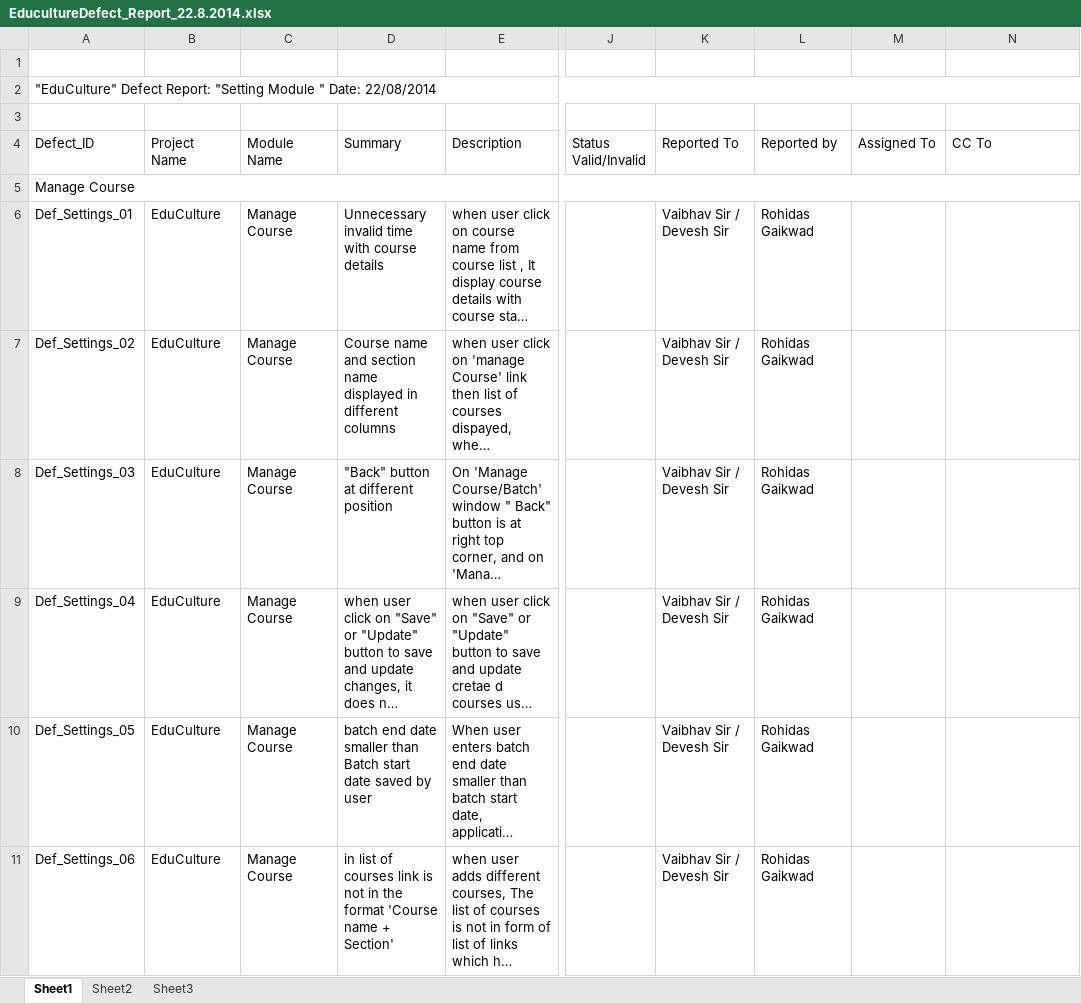
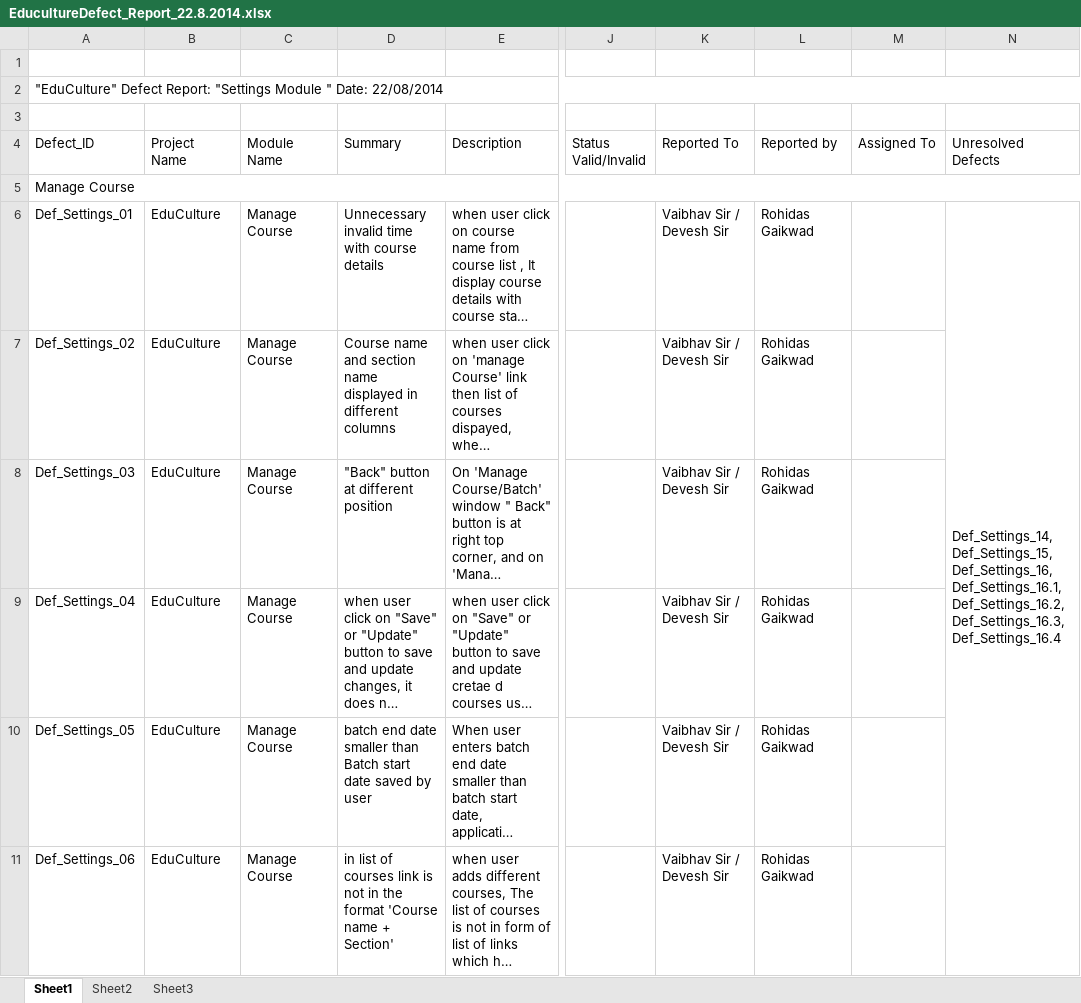
Before and after one commit to axenictech/Educational-ERP-Testing, an Excel workbook: Settings Module/Defect Report/EducultureDefect_Report_22.8.2014.xlsx, sheet Sheet1, drawn as a sheet; only a part is shown, gaps mark what is left out; long unchanged cells end in …; values as stored, in another font and other column widths than the file's, no cell formats; the diff covers the shown part only; the diff names each change by its address in the sheet, - before the commit and + after, or states it on an @@ line.

```diff
--- a/Settings Module/Defect Report/EducultureDefect_Report_22.8.2014.xlsx (sheet Sheet1)
+++ b/Settings Module/Defect Report/EducultureDefect_Report_22.8.2014.xlsx (sheet Sheet1)
-A2 (Defect_ID): …Defect Report: "Setting Module "…
+A2 (Defect_ID): …Defect Report: "Settings Module "…
-N4: CC To
+N4: Unresolved Defects
-N6 (Unresolved Defects): (empty)
+N6 (Unresolved Defects): Def_Settings_14, Def_Settings_15, Def_Settings_16, Def_Settings_16.1, Def_Settings_16.2, Def_Settings_16.3, Def_Settings_16.4
+N6:N21 merged
```
Also changed, not shown: 10 added rows, 1 removed row, 22 edited cells and merged cells elsewhere in this sheet, cell formats, 11 other files.
